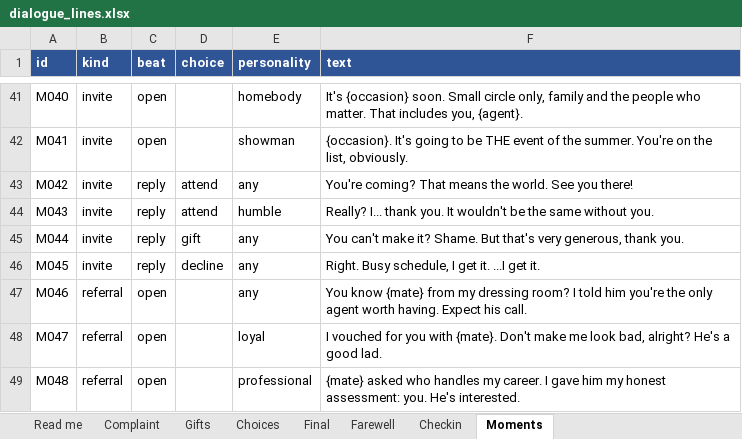
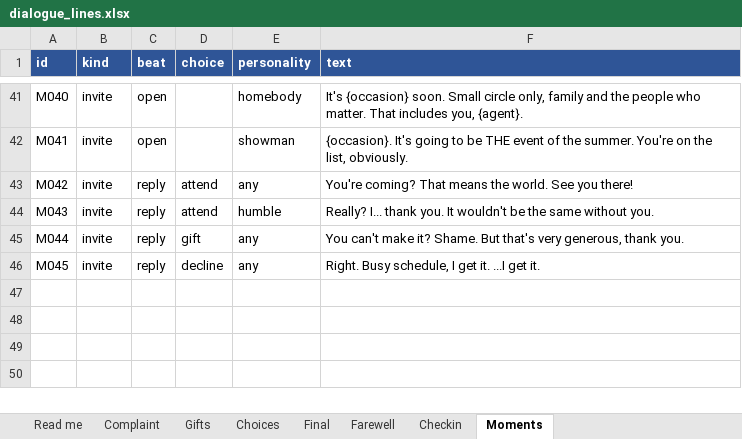
Before and after one commit to remoweirich/FootballAgent, an Excel workbook: dialogue_lines.xlsx, sheet Moments, drawn as a sheet; only a part is shown, gaps mark what is left out; values as stored, in another font and other column widths than the file's, no borders; the diff names each change by its address in the sheet, - before the commit and + after, or states it on an @@ line.

Commit message:
feat(dialogue): import edited workbooks; remove referral; restore titlemiss
Regenerate js/dialogue-data.js and js/live-sim-data.js from the edited
dialogue_lines.xlsx / live_sim_events_v3.xlsx, with German kept in sync.

Dialogue:
- +2 Farewell, +12 Checkin lines (all translated to German).
- Restore the 3 "title slipped away" (titlemiss) Final lines and teach the
  parser the titlemiss-open beat so they survive regeneration (they'd only
  ever lived in the generated file before).
- Restore the q-none check-in replies' choice value (accidentally cleared).
- Remove the referral moment feature (client recommending a teammate): drop
  its workbook lines, parser kind, engine queuing + _pickReferral, the
  buildMomentScene hook, its German lines, and its two tests.
- Realign the id-keyed German after the check-in rows renumbered (matched by
  English text so existing translations stay correct).

Live-sim: ~20 commentary wording tweaks, plus two rule changes — piece S now
gives dual yellow cards after a scuffle, and Z1/Z2 upgrade the last-man foul
from yellow to red.

```diff
--- a/dialogue_lines.xlsx (sheet Moments)
+++ b/dialogue_lines.xlsx (sheet Moments)
-row 47: M046 | referral | open |  | any | You know {mate} from my dressing room? I told him you're the only agent worth having. Expect his call.
-row 48: M047 | referral | open |  | loyal | I vouched for you with {mate}. Don't make me look bad, alright? He's a good lad.
-row 49: M048 | referral | open |  | professional | {mate} asked who handles my career. I gave him my honest assessment: you. He's interested.
```
Also changed, not shown: sheet Checkin, sheet Final, sheet Farewell, live_sim_events_v3.xlsx, 6 other files.
